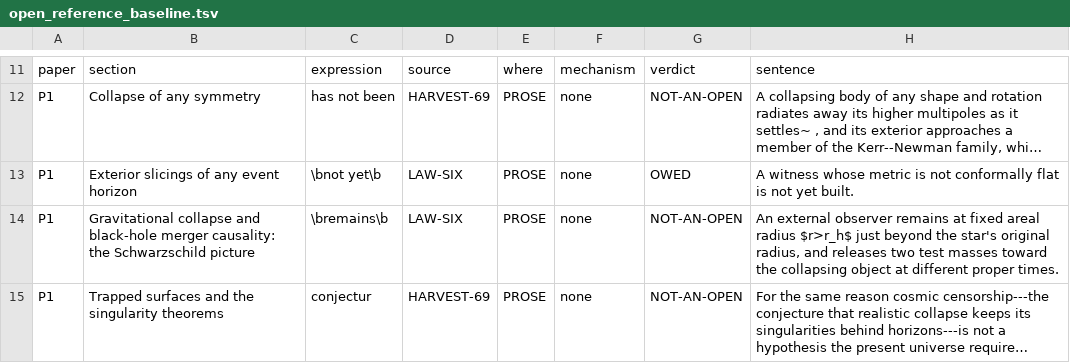
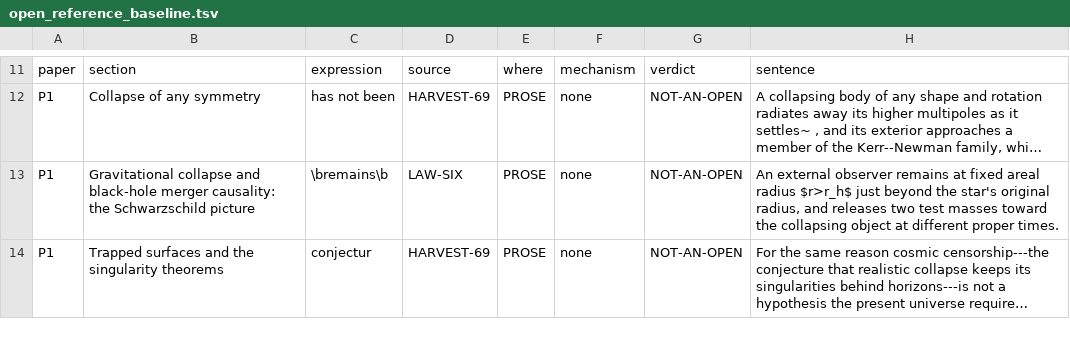
Before and after one commit to daryljanzen/shadow-of-existence, a TSV file: corpus/open_reference_baseline.tsv, drawn as a sheet; only a part is shown, gaps mark what is left out; long unchanged cells end in …; the diff names each change by its address in the sheet, - before the commit and + after, or states it on an @@ line.

```diff
--- a/corpus/open_reference_baseline.tsv
+++ b/corpus/open_reference_baseline.tsv
-row 13: P1 | Exterior slicings of any event horizon | \bnot yet\b | LAW-SIX | PROSE | none | OWED | A witness whose metric is not conformally flat is not yet built.
```
Also changed, not shown: computations/beyond_the_wall/r7577_69_the_census_refresh/items_keyed.tsv, corpus/frontier_steps_history.tsv, 17 other files.
